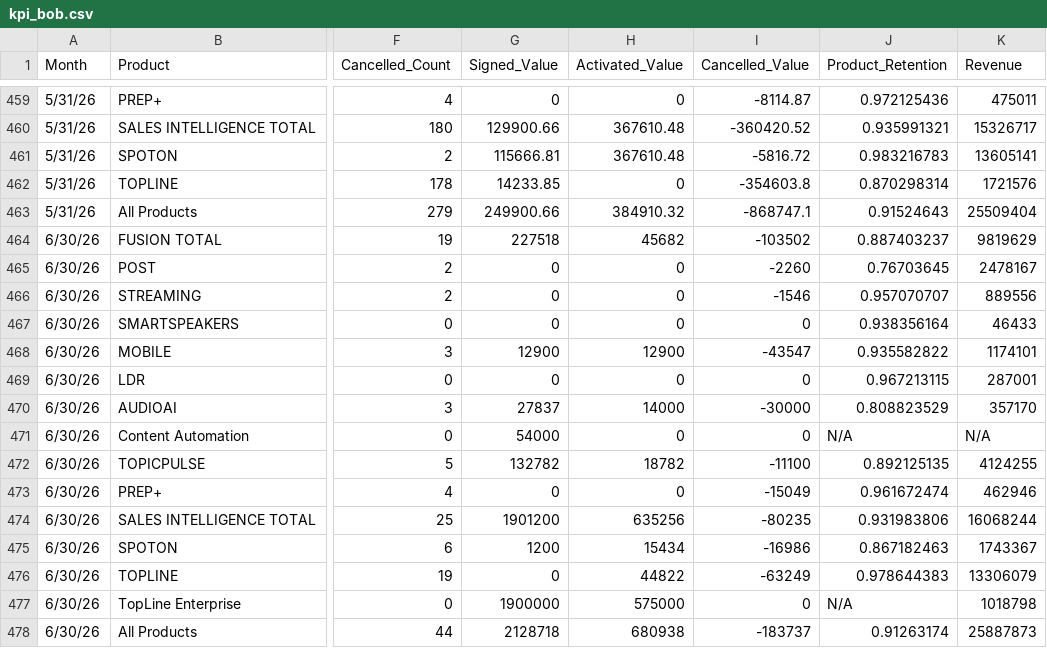
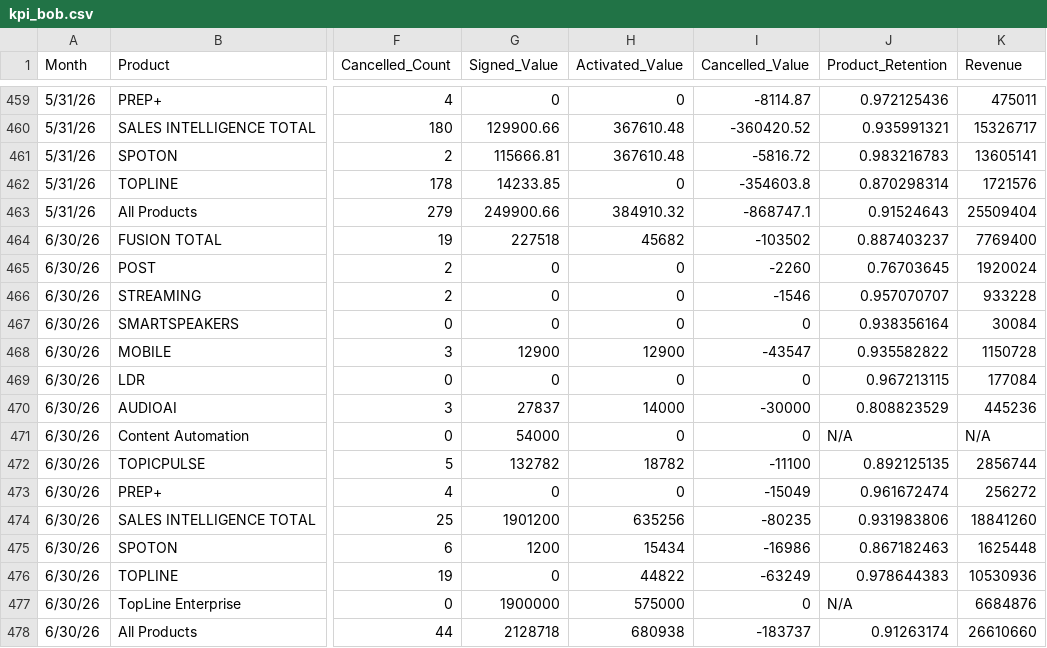
Before and after one commit to FuturiFinance/KPI-Dashboard, a CSV file: public/kpi_bob.csv, drawn as a sheet; only a part is shown, gaps mark what is left out; the diff names each change by its address in the sheet, - before the commit and + after, or states it on an @@ line.

Commit message:
Add files via upload

```diff
--- a/public/kpi_bob.csv
+++ b/public/kpi_bob.csv
-K464 (Revenue): 9819629
+K464 (Revenue): 7769400
-K465 (Revenue): 2478167
+K465 (Revenue): 1920024
-K466 (Revenue): 889556
+K466 (Revenue): 933228
-K467 (Revenue): 46433
+K467 (Revenue): 30084
-K468 (Revenue): 1174101
+K468 (Revenue): 1150728
-K469 (Revenue): 287001
+K469 (Revenue): 177084
-K470 (Revenue): 357170
+K470 (Revenue): 445236
-K472 (Revenue): 4124255
+K472 (Revenue): 2856744
-K473 (Revenue): 462946
+K473 (Revenue): 256272
-K474 (Revenue): 16068244
+K474 (Revenue): 18841260
-K475 (Revenue): 1743367
+K475 (Revenue): 1625448
-K476 (Revenue): 13306079
+K476 (Revenue): 10530936
-K477 (Revenue): 1018798
+K477 (Revenue): 6684876
-K478 (Revenue): 25887873
+K478 (Revenue): 26610660
```
